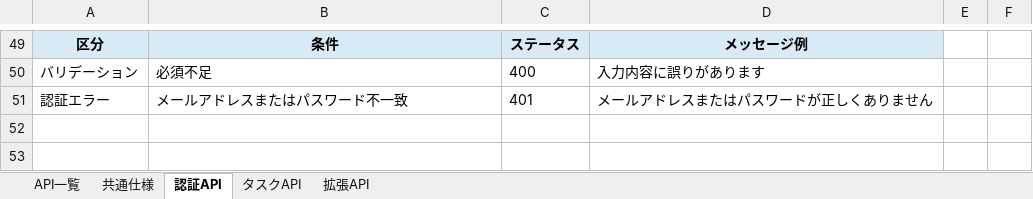
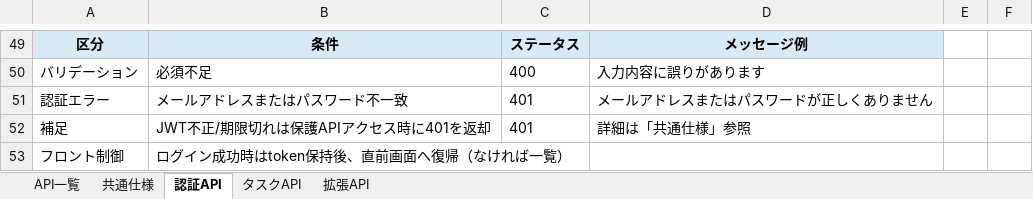
Before and after one commit to kitune-udon/task-manager-app, an Excel workbook: docs/01_設計/05_API設計書.xlsx, sheet 認証API, drawn as a sheet; only a part is shown, gaps mark what is left out; values as stored, in another font and other column widths than the file's, no borders; the diff names each change by its address in the sheet, - before the commit and + after, or states it on an @@ line.

```diff
--- a/docs/01_設計/05_API設計書.xlsx (sheet 認証API)
+++ b/docs/01_設計/05_API設計書.xlsx (sheet 認証API)
+row 52: 補足 | JWT不正/期限切れは保護APIアクセス時に401を返却 | 401 | 詳細は「共通仕様」参照
+row 53: フロント制御 | ログイン成功時はtoken保持後、直前画面へ復帰（なければ一覧）
```
Also changed, not shown: sheet タスクAPI, sheet 共通仕様, 2 other files.
